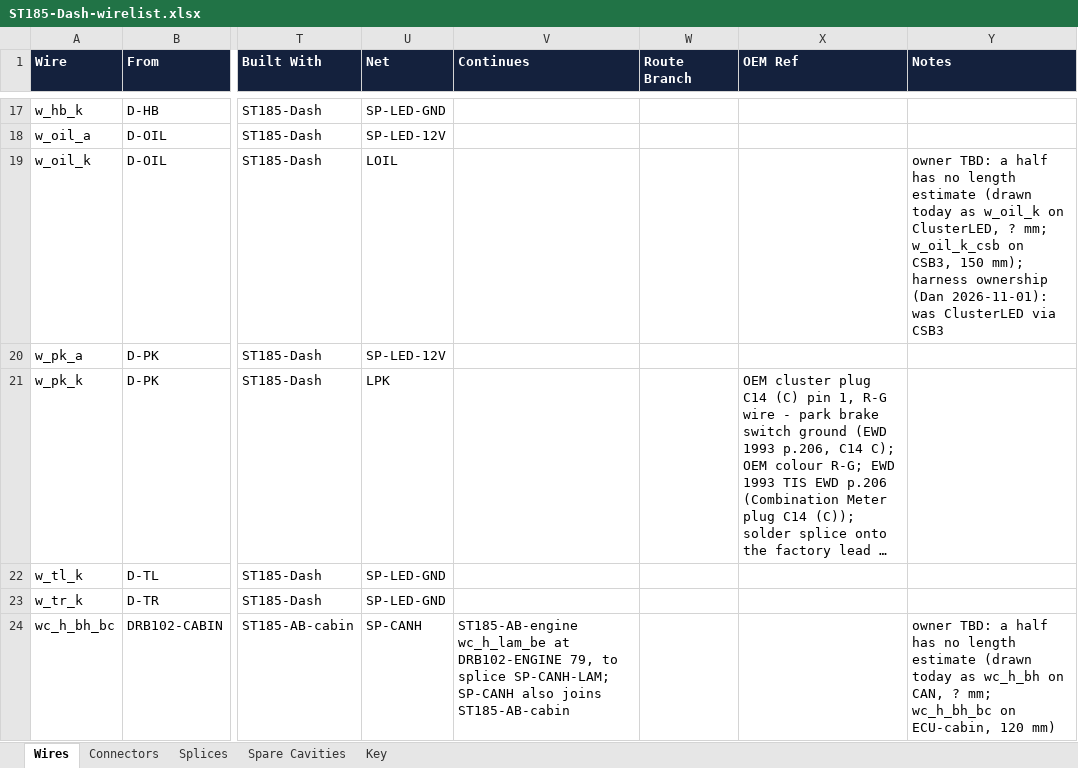
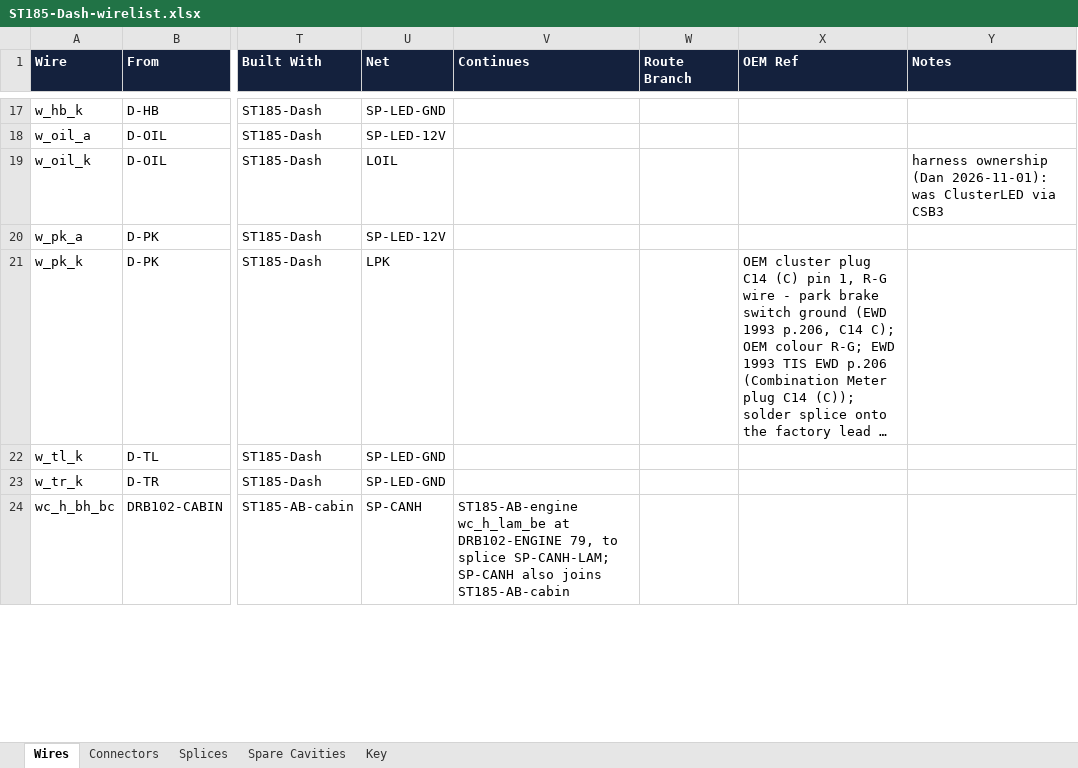
Before and after one commit to living-relation/st185-link-ecu-config, an Excel workbook: docs/harness/wirelists/ST185-Dash-wirelist.xlsx, sheet Wires, drawn as a sheet; only a part is shown, gaps mark what is left out; long unchanged cells end in …; values as stored, in another font and other column widths than the file's, no borders; the diff covers the shown part only; the diff names each change by its address in the sheet, - before the commit and + after, or states it on an @@ line.

```diff
--- a/docs/harness/wirelists/ST185-Dash-wirelist.xlsx (sheet Wires)
+++ b/docs/harness/wirelists/ST185-Dash-wirelist.xlsx (sheet Wires)
-Y19 (Notes): owner TBD: a half has no length estimate (drawn today as w_oil_k on ClusterLED, ? mm; w_oil_k_csb on CSB3, 150 mm); harness ownership…
+Y19 (Notes): harness ownership…
-Y24 (Notes): owner TBD: a half has no length estimate (drawn today as wc_h_bh on CAN, ? mm; wc_h_bh_bc on ECU-cabin, 120 mm)
+Y24 (Notes): (empty)
```
Also changed, not shown: 4 edited cells elsewhere in this sheet, docs/harness/wirelists/ST185-AB-cabin-wirelist.xlsx, docs/harness/wirelists/ST185-AB-engine-wirelist.xlsx, 8 other files.
